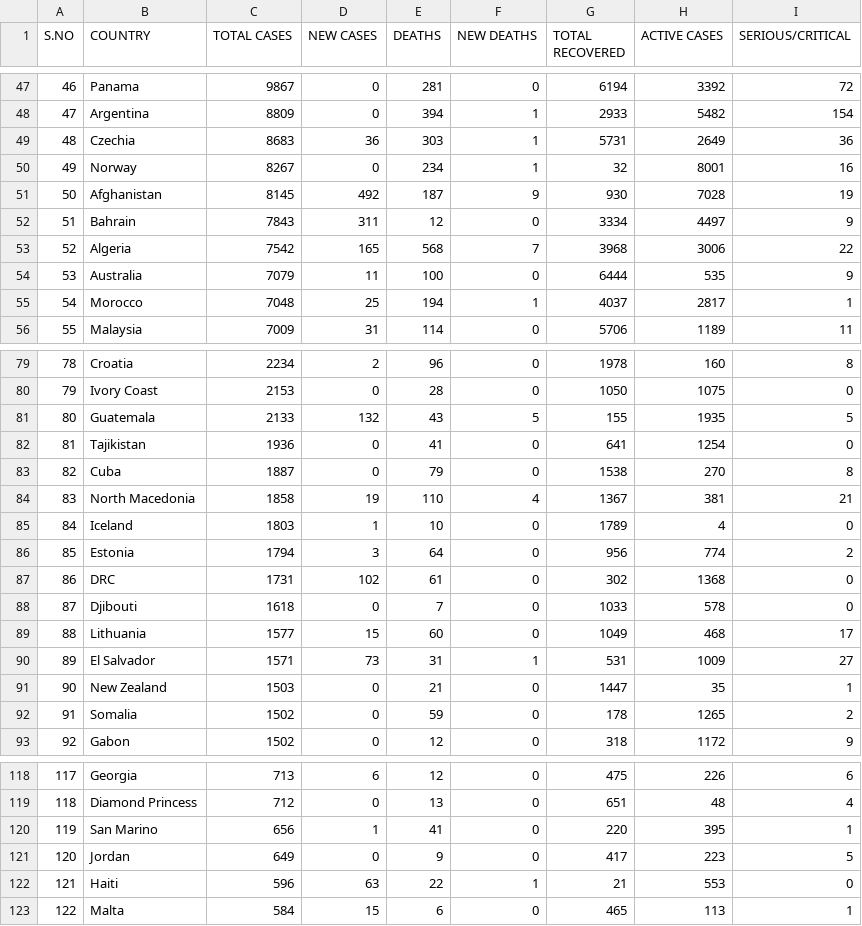
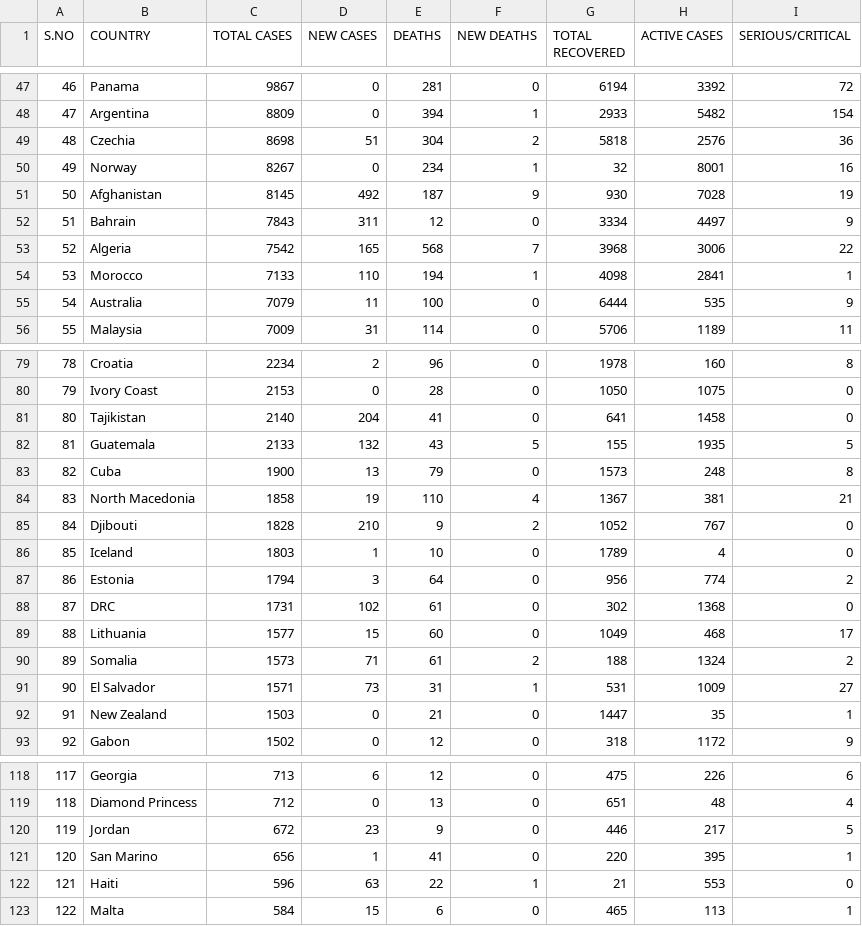
Before and after one commit to Ram-95/Corona-Tracker, a CSV file: COVID-19_Country_Data.csv, drawn as a sheet; only a part is shown, gaps mark what is left out; the diff covers the shown part only.

Commit message:
Data as on 20th May, 2020

```diff
--- a/COVID-19_Country_Data.csv
+++ b/COVID-19_Country_Data.csv
@@ -48,3 +48,3 @@ S.NO,COUNTRY,TOTAL CASES,NEW CASES,DEATHS,NEW DEATHS,TOTAL RECOVERED,ACTIVE CASE
 47,Argentina,8809,0,394,1,2933,5482,154
-48,Czechia,8683,36,303,1,5731,2649,36
+48,Czechia,8698,51,304,2,5818,2576,36
 49,Norway,8267,0,234,1,32,8001,16
@@ -53,4 +53,4 @@ S.NO,COUNTRY,TOTAL CASES,NEW CASES,DEATHS,NEW DEATHS,TOTAL RECOVERED,ACTIVE CASE
 52,Algeria,7542,165,568,7,3968,3006,22
-53,Australia,7079,11,100,0,6444,535,9
-54,Morocco,7048,25,194,1,4037,2817,1
+53,Morocco,7133,110,194,1,4098,2841,1
+54,Australia,7079,11,100,0,6444,535,9
 55,Malaysia,7009,31,114,0,5706,1189,11
@@ -80,14 +80,14 @@ S.NO,COUNTRY,TOTAL CASES,NEW CASES,DEATHS,NEW DEATHS,TOTAL RECOVERED,ACTIVE CASE
 79,Ivory Coast,2153,0,28,0,1050,1075,0
-80,Guatemala,2133,132,43,5,155,1935,5
-81,Tajikistan,1936,0,41,0,641,1254,0
-82,Cuba,1887,0,79,0,1538,270,8
+80,Tajikistan,2140,204,41,0,641,1458,0
+81,Guatemala,2133,132,43,5,155,1935,5
+82,Cuba,1900,13,79,0,1573,248,8
 83,North Macedonia,1858,19,110,4,1367,381,21
-84,Iceland,1803,1,10,0,1789,4,0
-85,Estonia,1794,3,64,0,956,774,2
-86,DRC,1731,102,61,0,302,1368,0
-87,Djibouti,1618,0,7,0,1033,578,0
+84,Djibouti,1828,210,9,2,1052,767,0
+85,Iceland,1803,1,10,0,1789,4,0
+86,Estonia,1794,3,64,0,956,774,2
+87,DRC,1731,102,61,0,302,1368,0
 88,Lithuania,1577,15,60,0,1049,468,17
-89,El Salvador,1571,73,31,1,531,1009,27
-90,New Zealand,1503,0,21,0,1447,35,1
-91,Somalia,1502,0,59,0,178,1265,2
+89,Somalia,1573,71,61,2,188,1324,2
+90,El Salvador,1571,73,31,1,531,1009,27
+91,New Zealand,1503,0,21,0,1447,35,1
 92,Gabon,1502,0,12,0,318,1172,9
@@ -119,4 +119,4 @@ S.NO,COUNTRY,TOTAL CASES,NEW CASES,DEATHS,NEW DEATHS,TOTAL RECOVERED,ACTIVE CASE
 118,Diamond Princess,712,0,13,0,651,48,4
-119,San Marino,656,1,41,0,220,395,1
-120,Jordan,649,0,9,0,417,223,5
+119,Jordan,672,23,9,0,446,217,5
+120,San Marino,656,1,41,0,220,395,1
 121,Haiti,596,63,22,1,21,553,0
```
Also changed, not shown: 41 edited cells elsewhere in this file, COVID-19_Continent_Data.csv, COVID-19_Global_Data.csv, 1 other file.
